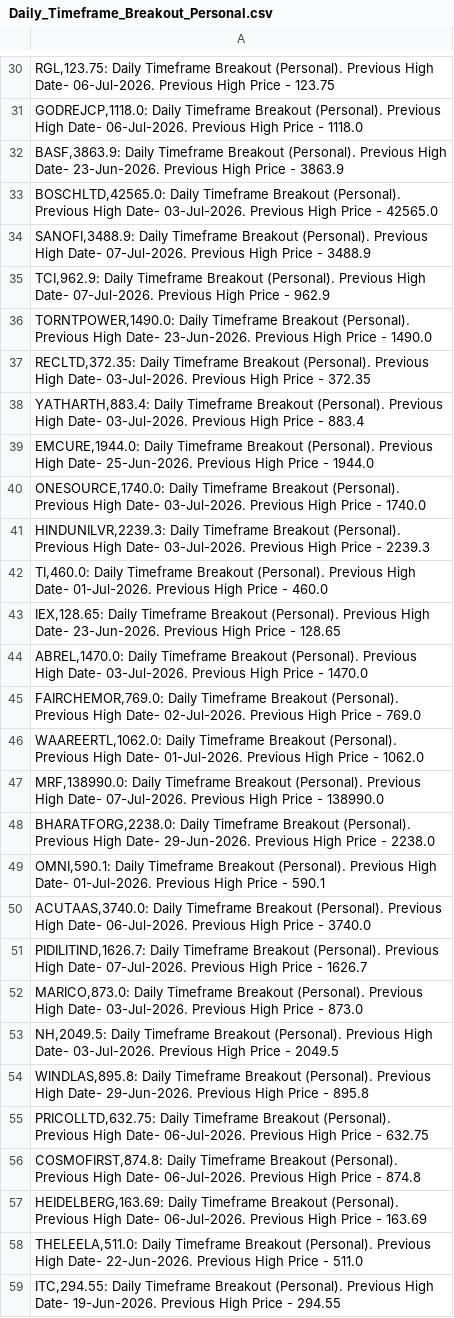
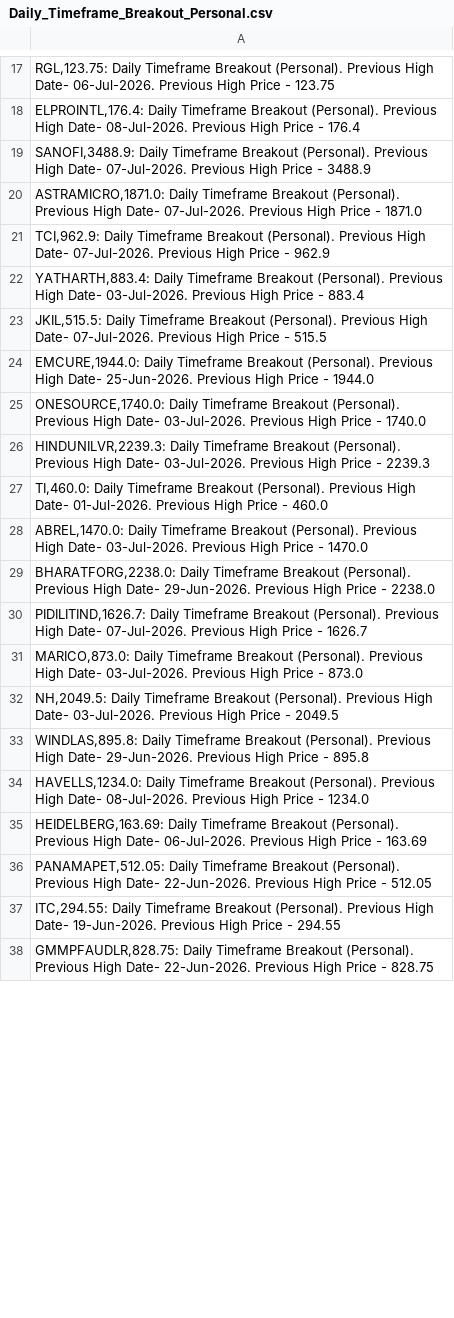
Before and after one commit to vibats/Daily_Notification_Data, a CSV file: Email_Notification_Data/Daily_Timeframe_Breakout_Personal.csv, drawn as a sheet; only a part is shown, gaps mark what is left out; the shorter side is filled out with more unchanged rows; the diff covers the shown part only.

```diff
--- a/Email_Notification_Data/Daily_Timeframe_Breakout_Personal.csv
+++ b/Email_Notification_Data/Daily_Timeframe_Breakout_Personal.csv
@@ -30,10 +17,8 @@
 "RGL,123.75: Daily Timeframe Breakout (Personal). Previous High Date- 06-Jul-2026. Previous High Price - 123.75"
-"GODREJCP,1118.0: Daily Timeframe Breakout (Personal). Previous High Date- 06-Jul-2026. Previous High Price - 1118.0"
-"BASF,3863.9: Daily Timeframe Breakout (Personal). Previous High Date- 23-Jun-2026. Previous High Price - 3863.9"
-"BOSCHLTD,42565.0: Daily Timeframe Breakout (Personal). Previous High Date- 03-Jul-2026. Previous High Price - 42565.0"
+"ELPROINTL,176.4: Daily Timeframe Breakout (Personal). Previous High Date- 08-Jul-2026. Previous High Price - 176.4"
 "SANOFI,3488.9: Daily Timeframe Breakout (Personal). Previous High Date- 07-Jul-2026. Previous High Price - 3488.9"
+"ASTRAMICRO,1871.0: Daily Timeframe Breakout (Personal). Previous High Date- 07-Jul-2026. Previous High Price - 1871.0"
 "TCI,962.9: Daily Timeframe Breakout (Personal). Previous High Date- 07-Jul-2026. Previous High Price - 962.9"
-"TORNTPOWER,1490.0: Daily Timeframe Breakout (Personal). Previous High Date- 23-Jun-2026. Previous High Price - 1490.0"
-"RECLTD,372.35: Daily Timeframe Breakout (Personal). Previous High Date- 03-Jul-2026. Previous High Price - 372.35"
 "YATHARTH,883.4: Daily Timeframe Breakout (Personal). Previous High Date- 03-Jul-2026. Previous High Price - 883.4"
+"JKIL,515.5: Daily Timeframe Breakout (Personal). Previous High Date- 07-Jul-2026. Previous High Price - 515.5"
 "EMCURE,1944.0: Daily Timeframe Breakout (Personal). Previous High Date- 25-Jun-2026. Previous High Price - 1944.0"
@@ -42,10 +27,4 @@
 "TI,460.0: Daily Timeframe Breakout (Personal). Previous High Date- 01-Jul-2026. Previous High Price - 460.0"
-"IEX,128.65: Daily Timeframe Breakout (Personal). Previous High Date- 23-Jun-2026. Previous High Price - 128.65"
 "ABREL,1470.0: Daily Timeframe Breakout (Personal). Previous High Date- 03-Jul-2026. Previous High Price - 1470.0"
-"FAIRCHEMOR,769.0: Daily Timeframe Breakout (Personal). Previous High Date- 02-Jul-2026. Previous High Price - 769.0"
-"WAAREERTL,1062.0: Daily Timeframe Breakout (Personal). Previous High Date- 01-Jul-2026. Previous High Price - 1062.0"
-"MRF,138990.0: Daily Timeframe Breakout (Personal). Previous High Date- 07-Jul-2026. Previous High Price - 138990.0"
 "BHARATFORG,2238.0: Daily Timeframe Breakout (Personal). Previous High Date- 29-Jun-2026. Previous High Price - 2238.0"
-"OMNI,590.1: Daily Timeframe Breakout (Personal). Previous High Date- 01-Jul-2026. Previous High Price - 590.1"
-"ACUTAAS,3740.0: Daily Timeframe Breakout (Personal). Previous High Date- 06-Jul-2026. Previous High Price - 3740.0"
 "PIDILITIND,1626.7: Daily Timeframe Breakout (Personal). Previous High Date- 07-Jul-2026. Previous High Price - 1626.7"
@@ -54,6 +33,5 @@
 "WINDLAS,895.8: Daily Timeframe Breakout (Personal). Previous High Date- 29-Jun-2026. Previous High Price - 895.8"
-"PRICOLLTD,632.75: Daily Timeframe Breakout (Personal). Previous High Date- 06-Jul-2026. Previous High Price - 632.75"
-"COSMOFIRST,874.8: Daily Timeframe Breakout (Personal). Previous High Date- 06-Jul-2026. Previous High Price - 874.8"
+"HAVELLS,1234.0: Daily Timeframe Breakout (Personal). Previous High Date- 08-Jul-2026. Previous High Price - 1234.0"
 "HEIDELBERG,163.69: Daily Timeframe Breakout (Personal). Previous High Date- 06-Jul-2026. Previous High Price - 163.69"
-"THELEELA,511.0: Daily Timeframe Breakout (Personal). Previous High Date- 22-Jun-2026. Previous High Price - 511.0"
+"PANAMAPET,512.05: Daily Timeframe Breakout (Personal). Previous High Date- 22-Jun-2026. Previous High Price - 512.05"
 "ITC,294.55: Daily Timeframe Breakout (Personal). Previous High Date- 19-Jun-2026. Previous High Price - 294.55"
```
Also changed, not shown: 6 added rows, 29 removed rows and 16 edited cells elsewhere in this file, Email_Notification_Data/Daily_TimeFrame_Horizontal_Support.csv, Email_Notification_Data/Daily_TimeFrame_Horizontal_Support_30_Days.csv, 1 other file.
